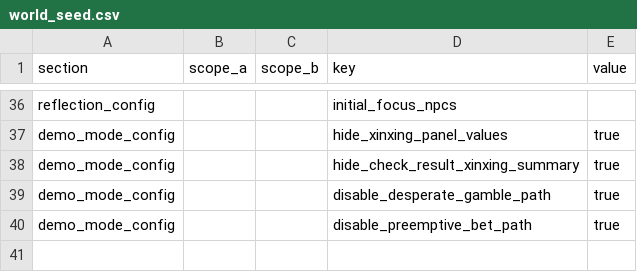
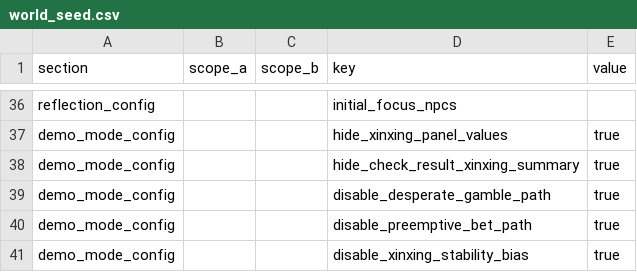
Before and after one commit to lwbiuchsjk/vibeTest, a CSV file: scripts/config/world_event_mvp/world_seed.csv, drawn as a sheet; only a part is shown, gaps mark what is left out; the diff names each change by its address in the sheet, - before the commit and + after, or states it on an @@ line.

```diff
--- a/scripts/config/world_event_mvp/world_seed.csv
+++ b/scripts/config/world_event_mvp/world_seed.csv
+row 41: demo_mode_config |  |  | disable_xinxing_stability_bias | true
```
Also changed, not shown: scripts/config/roles.csv, 1 other file.
